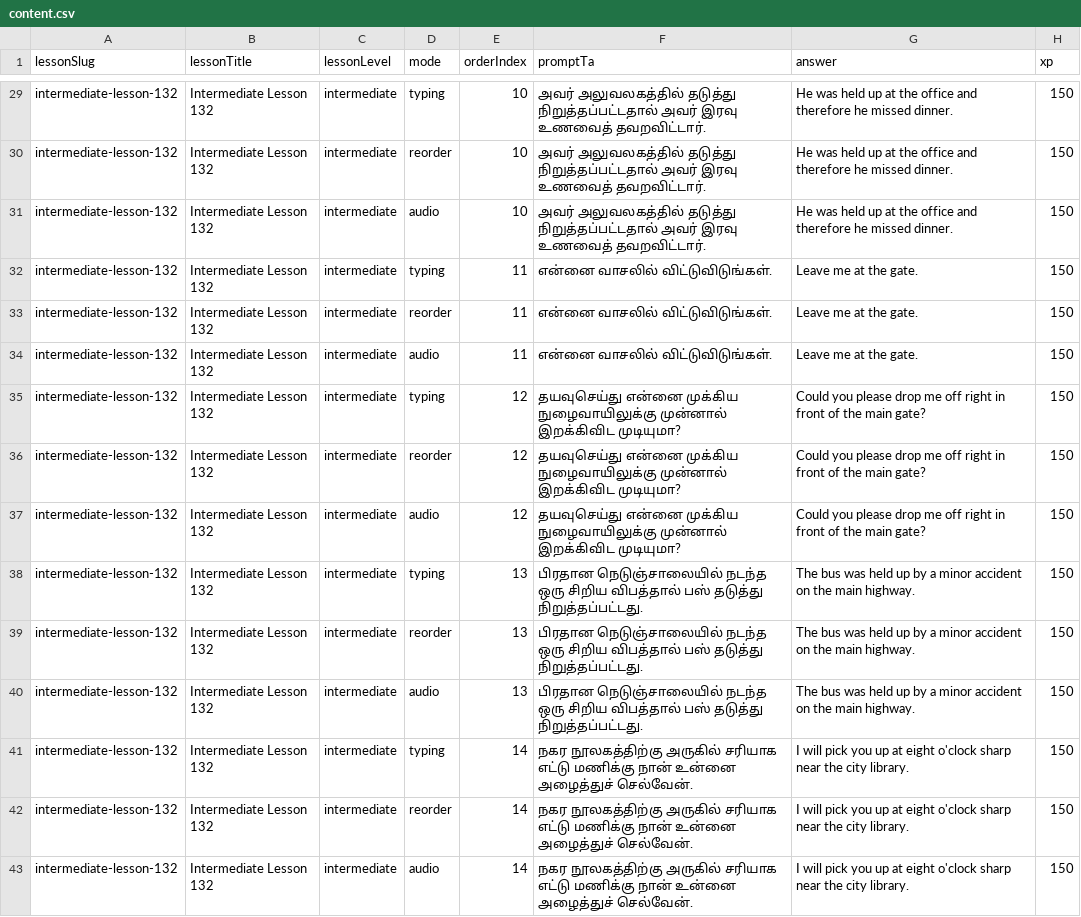
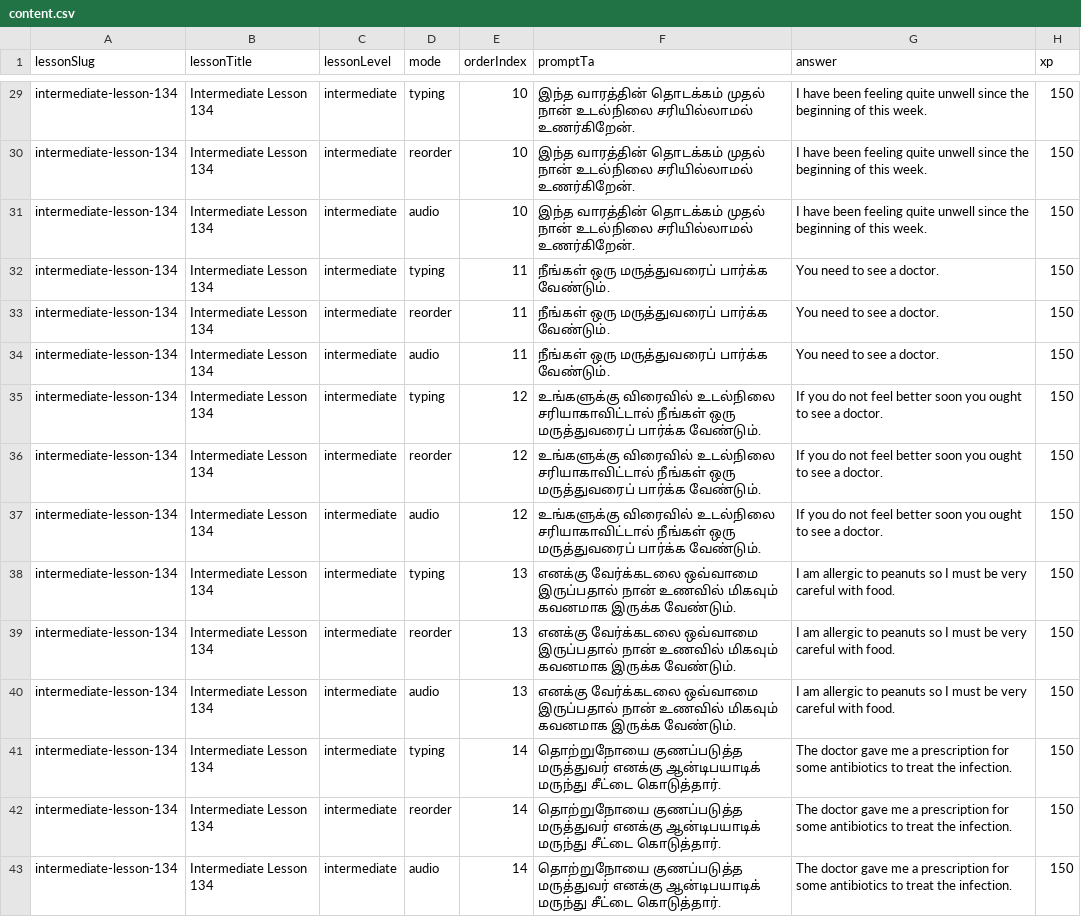
Before and after one commit to Gcoastarvi/fluencyjet-sentence-master, a CSV file: content.csv, drawn as a sheet; only a part is shown, gaps mark what is left out; the diff covers the shown part only; the diff names each change by its address in the sheet, - before the commit and + after, or states it on an @@ line.

```diff
--- a/content.csv
+++ b/content.csv
-A29:A43 (lessonSlug): intermediate-lesson-132
+A29:A43 (lessonSlug): intermediate-lesson-134
-B29:B43 (lessonTitle): Intermediate Lesson 132
+B29:B43 (lessonTitle): Intermediate Lesson 134
-F29:F31 (promptTa): அவர் அலுவலகத்தில் தடுத்து நிறுத்தப்பட்டதால் அவர் இரவு உணவைத் தவறவிட்டார்.
+F29:F31 (promptTa): இந்த வாரத்தின் தொடக்கம் முதல் நான் உடல்நிலை சரியில்லாமல் உணர்கிறேன்.
-G29:G31 (answer): He was held up at the office and therefore he missed dinner.
+G29:G31 (answer): I have been feeling quite unwell since the beginning of this week.
-F32:F34 (promptTa): என்னை வாசலில் விட்டுவிடுங்கள்.
+F32:F34 (promptTa): நீங்கள் ஒரு மருத்துவரைப் பார்க்க வேண்டும்.
-G32:G34 (answer): Leave me at the gate.
+G32:G34 (answer): You need to see a doctor.
-F35:F37 (promptTa): தயவுசெய்து என்னை முக்கிய நுழைவாயிலுக்கு முன்னால் இறக்கிவிட முடியுமா?
+F35:F37 (promptTa): உங்களுக்கு விரைவில் உடல்நிலை சரியாகாவிட்டால் நீங்கள் ஒரு மருத்துவரைப் பார்க்க வேண்டும்.
-G35:G37 (answer): Could you please drop me off right in front of the main gate?
+G35:G37 (answer): If you do not feel better soon you ought to see a doctor.
-F38:F40 (promptTa): பிரதான நெடுஞ்சாலையில் நடந்த ஒரு சிறிய விபத்தால் பஸ் தடுத்து நிறுத்தப்பட்டது.
+F38:F40 (promptTa): எனக்கு வேர்க்கடலை ஒவ்வாமை இருப்பதால் நான் உணவில் மிகவும் கவனமாக இருக்க வேண்டும்.
-G38:G40 (answer): The bus was held up by a minor accident on the main highway.
+G38:G40 (answer): I am allergic to peanuts so I must be very careful with food.
-F41:F43 (promptTa): நகர நூலகத்திற்கு அருகில் சரியாக எட்டு மணிக்கு நான் உன்னை அழைத்துச் செல்வேன்.
+F41:F43 (promptTa): தொற்றுநோயை குணப்படுத்த மருத்துவர் எனக்கு ஆன்டிபயாடிக் மருந்து சீட்டை கொடுத்தார்.
-G41:G43 (answer): I will pick you up at eight o'clock sharp near the city library.
+G41:G43 (answer): The doctor gave me a prescription for some antibiotics to treat the infection.
```
Also changed, not shown: 108 edited cells elsewhere in this file, 1 other file.
